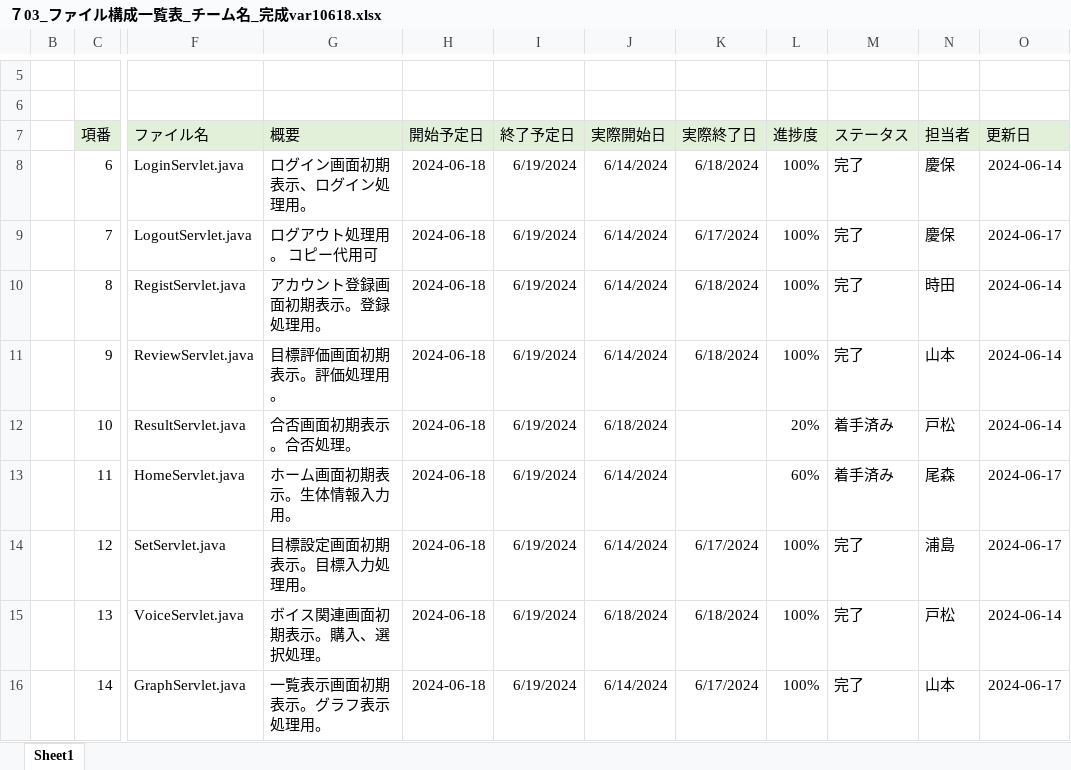
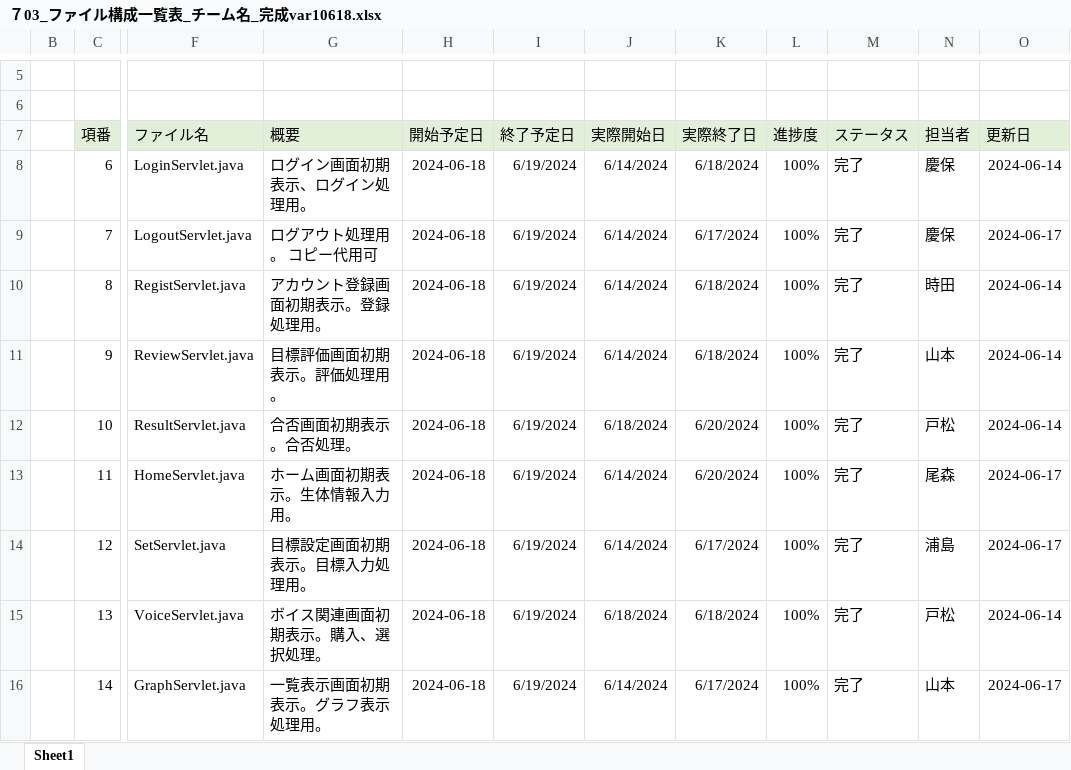
Before and after one commit to plusdojo2024/E2, an Excel workbook: doc/内部設計/７03_ファイル構成一覧表_チーム名_完成var10618.xlsx, sheet Sheet1, drawn as a sheet; only a part is shown, gaps mark what is left out; values as stored, in another font and other column widths than the file's, no borders; the diff names each change by its address in the sheet, - before the commit and + after, or states it on an @@ line.

```diff
--- a/doc/内部設計/７03_ファイル構成一覧表_チーム名_完成var10618.xlsx (sheet Sheet1)
+++ b/doc/内部設計/７03_ファイル構成一覧表_チーム名_完成var10618.xlsx (sheet Sheet1)
-K12:K13 (実際終了日): (empty)
+K12:K13 (実際終了日): 6/20/2024
-L12 (進捗度): 20%
+L12 (進捗度): 100%
-M12:M13 (ステータス): 着手済み
+M12:M13 (ステータス): 完了
-L13 (進捗度): 60%
+L13 (進捗度): 100%
```
Also changed, not shown: doc/内部設計/７03_ファイル構成一覧表_チーム名_完成var10617.xlsx.
